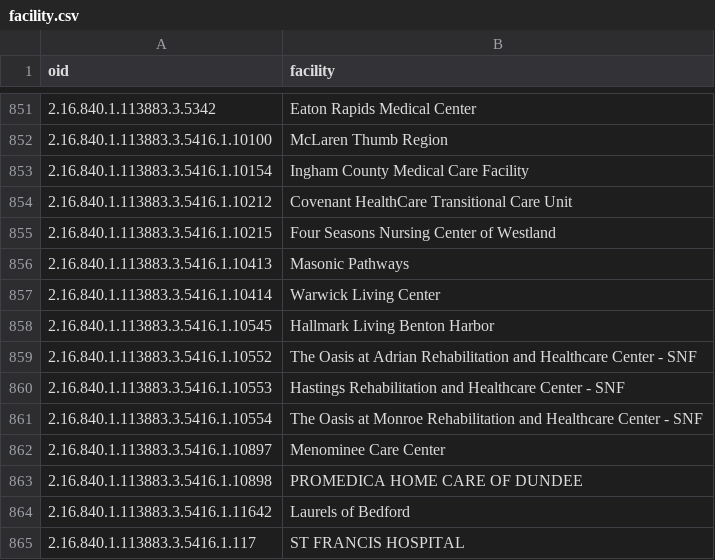
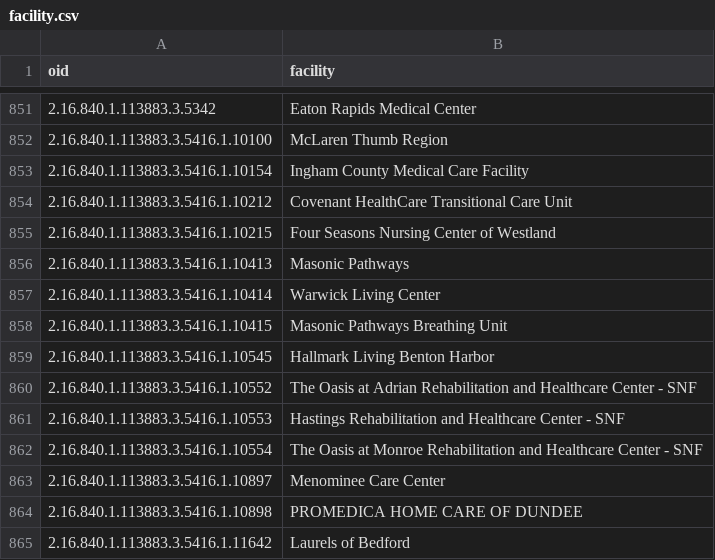
Before and after one commit to informationsoftworks/mihin, a CSV file: mapping_tables/target/facility.csv, drawn as a sheet; only a part is shown, gaps mark what is left out; the shorter side is filled out with more unchanged rows; the diff names each change by its address in the sheet, - before the commit and + after, or states it on an @@ line.

```diff
--- a/mapping_tables/target/facility.csv
+++ b/mapping_tables/target/facility.csv
+row 858: 2.16.840.1.113883.3.5416.1.10415 | Masonic Pathways Breathing Unit
```
Also changed, not shown: 4 other files.
